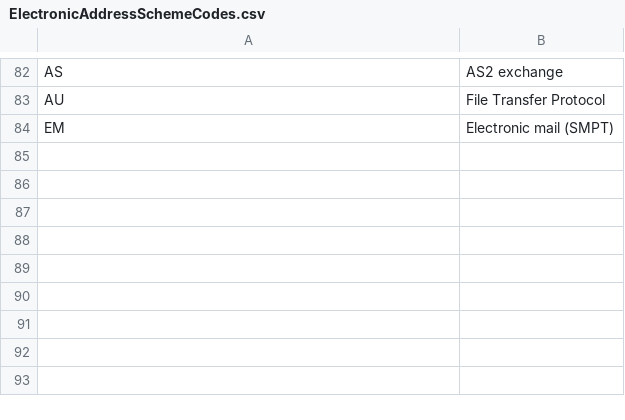
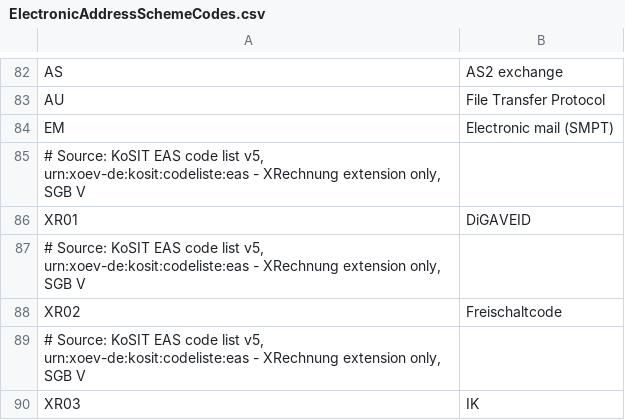
Before and after one commit to easybill/e-invoicing, a CSV file: tools/Generators/Input/ElectronicAddressSchemeCodes.csv, drawn as a sheet; only a part is shown, gaps mark what is left out; the diff names each change by its address in the sheet, - before the commit and + after, or states it on an @@ line.

```diff
--- a/tools/Generators/Input/ElectronicAddressSchemeCodes.csv
+++ b/tools/Generators/Input/ElectronicAddressSchemeCodes.csv
+row 85: # Source: KoSIT EAS code list v5, urn:xoev-de:kosit:codeliste:eas - XRechnung extension only, SGB V
+row 86: XR01 | DiGAVEID
+row 87: # Source: KoSIT EAS code list v5, urn:xoev-de:kosit:codeliste:eas - XRechnung extension only, SGB V
+row 88: XR02 | Freischaltcode
+row 89: # Source: KoSIT EAS code list v5, urn:xoev-de:kosit:codeliste:eas - XRechnung extension only, SGB V
+row 90: XR03 | IK
```
Also changed, not shown: tools/Generators/Input/CountryCodes.csv, tools/Generators/Input/CurrencyCodes.csv, 21 other files.
